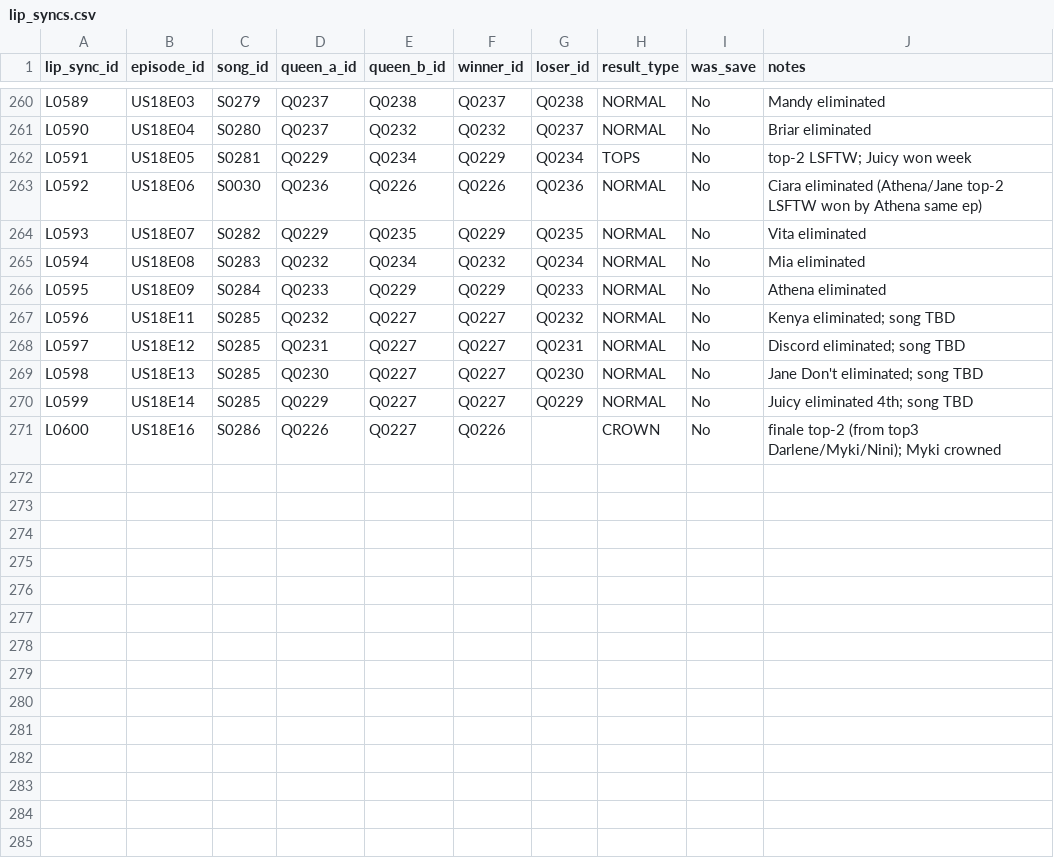
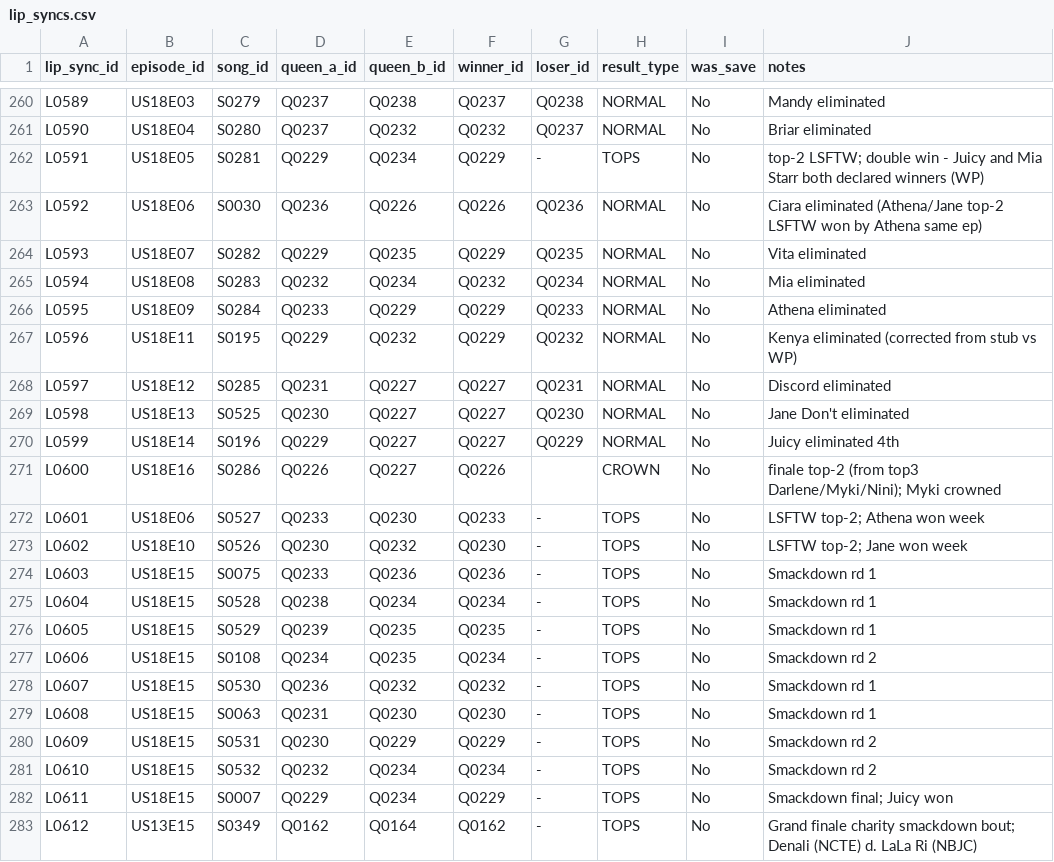
Before and after one commit to anotterbryan/werkroom, a CSV file: data/lip_syncs.csv, drawn as a sheet; only a part is shown, gaps mark what is left out.

Commit message:
Lip-sync reconciliation vs Wikipedia (US S1-18): 51 song text fixes, US18 late-season repair, Smackdown rows, is_rumix + spotify_track_id columns
- songs: 51 title/artist corrections adopted from Wikipedia MD (incl. Jennifer
  Holliday, Bonnie Tyler, Caissie Levy, Paula Abdul); S0285 resolved to 'We
  Can't Be Friends (Wait for Your Love)' (Ariana Grande); 8 new songs; new
  is_rumix column (23 tagged); spotify_track_id column (from prior session,
  unmatched)
- lip_syncs: L0596 re-paired per Wikipedia (Juicy d. Kenya, Total Eclipse of
  the Heart); E12-E14 stub songs resolved; E05 double LSFTW win noted; +12
  TOPS rows (US18 E06/E10 LSFTW, E15 Lip-Sync Smackdown x9, US13E15 charity
  bout)
- episodes: US18E10 song filled, US18E13 -> Garden of Eden
- validate: 31/31; site_data rebuilt (506 songs, 159 on assassin board)

```diff
--- a/data/lip_syncs.csv
+++ b/data/lip_syncs.csv
@@ -261,3 +261,3 @@ L0589,US18E03,S0279,Q0237,Q0238,Q0237,Q0238,NORMAL,No,Mandy eliminated
 L0590,US18E04,S0280,Q0237,Q0232,Q0232,Q0237,NORMAL,No,Briar eliminated
-L0591,US18E05,S0281,Q0229,Q0234,Q0229,Q0234,TOPS,No,top-2 LSFTW; Juicy won week
+L0591,US18E05,S0281,Q0229,Q0234,Q0229,-,TOPS,No,top-2 LSFTW; double win - Juicy and Mia Starr both declared winners (WP)
 L0592,US18E06,S0030,Q0236,Q0226,Q0226,Q0236,NORMAL,No,Ciara eliminated (Athena/Jane top-2 LSFTW won by Athena same ep)
@@ -266,6 +266,18 @@ L0594,US18E08,S0283,Q0232,Q0234,Q0232,Q0234,NORMAL,No,Mia eliminated
 L0595,US18E09,S0284,Q0233,Q0229,Q0229,Q0233,NORMAL,No,Athena eliminated
-L0596,US18E11,S0285,Q0232,Q0227,Q0227,Q0232,NORMAL,No,Kenya eliminated; song TBD
-L0597,US18E12,S0285,Q0231,Q0227,Q0227,Q0231,NORMAL,No,Discord eliminated; song TBD
-L0598,US18E13,S0285,Q0230,Q0227,Q0227,Q0230,NORMAL,No,Jane Don't eliminated; song TBD
-L0599,US18E14,S0285,Q0229,Q0227,Q0227,Q0229,NORMAL,No,Juicy eliminated 4th; song TBD
+L0596,US18E11,S0195,Q0229,Q0232,Q0229,Q0232,NORMAL,No,Kenya eliminated (corrected from stub vs WP)
+L0597,US18E12,S0285,Q0231,Q0227,Q0227,Q0231,NORMAL,No,Discord eliminated
+L0598,US18E13,S0525,Q0230,Q0227,Q0227,Q0230,NORMAL,No,Jane Don't eliminated
+L0599,US18E14,S0196,Q0229,Q0227,Q0227,Q0229,NORMAL,No,Juicy eliminated 4th
 L0600,US18E16,S0286,Q0226,Q0227,Q0226,,CROWN,No,finale top-2 (from top3 Darlene/Myki/Nini); Myki crowned
+L0601,US18E06,S0527,Q0233,Q0230,Q0233,-,TOPS,No,LSFTW top-2; Athena won week
+L0602,US18E10,S0526,Q0230,Q0232,Q0230,-,TOPS,No,LSFTW top-2; Jane won week
+L0603,US18E15,S0075,Q0233,Q0236,Q0236,-,TOPS,No,Smackdown rd 1
+L0604,US18E15,S0528,Q0238,Q0234,Q0234,-,TOPS,No,Smackdown rd 1
+L0605,US18E15,S0529,Q0239,Q0235,Q0235,-,TOPS,No,Smackdown rd 1
+L0606,US18E15,S0108,Q0234,Q0235,Q0234,-,TOPS,No,Smackdown rd 2
+L0607,US18E15,S0530,Q0236,Q0232,Q0232,-,TOPS,No,Smackdown rd 1
+L0608,US18E15,S0063,Q0231,Q0230,Q0230,-,TOPS,No,Smackdown rd 1
+L0609,US18E15,S0531,Q0230,Q0229,Q0229,-,TOPS,No,Smackdown rd 2
+L0610,US18E15,S0532,Q0232,Q0234,Q0234,-,TOPS,No,Smackdown rd 2
+L0611,US18E15,S0007,Q0229,Q0234,Q0229,-,TOPS,No,Smackdown final; Juicy won
+L0612,US13E15,S0349,Q0162,Q0164,Q0162,-,TOPS,No,Grand finale charity smackdown bout; Denali (NCTE) d. LaLa Ri (NBJC)
```
Also changed, not shown: data/episodes.csv, data/songs.csv, 1 other file.
